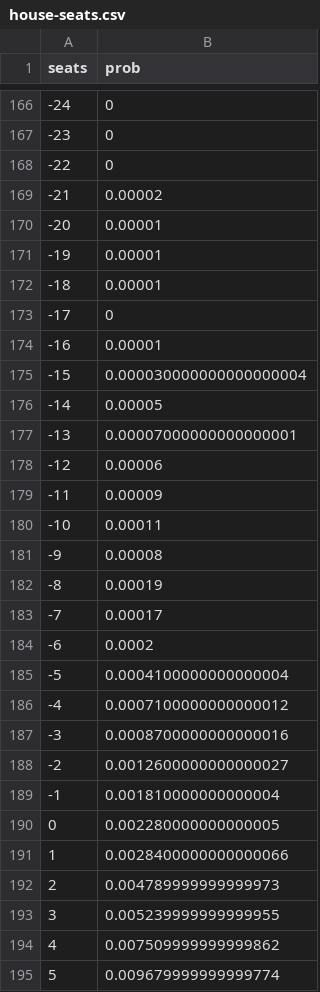
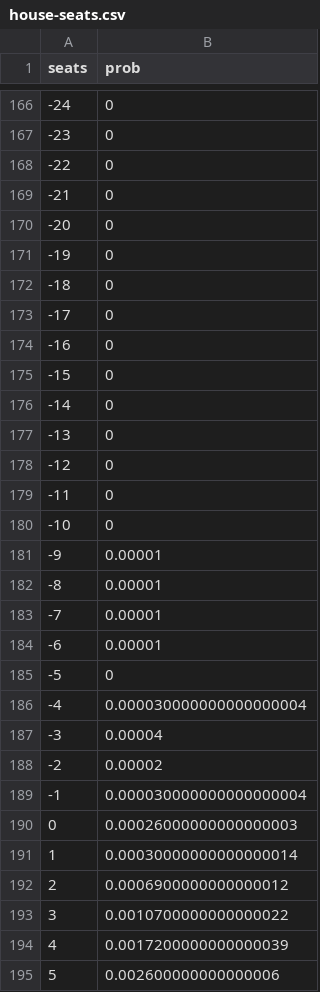
Before and after one commit to CoryMcCartan/election-2016, a CSV file: client/data/house-seats.csv, drawn as a sheet; only a part is shown, gaps mark what is left out; the diff covers the shown part only.

```diff
--- a/client/data/house-seats.csv
+++ b/client/data/house-seats.csv
@@ -168,28 +168,28 @@ seats,prob
 -22,0
--21,0.00002
--20,0.00001
--19,0.00001
--18,0.00001
+-21,0
+-20,0
+-19,0
+-18,0
 -17,0
--16,0.00001
--15,0.000030000000000000004
--14,0.00005
--13,0.00007000000000000001
--12,0.00006
--11,0.00009
--10,0.00011
--9,0.00008
--8,0.00019
--7,0.00017
--6,0.0002
--5,0.0004100000000000004
--4,0.0007100000000000012
--3,0.0008700000000000016
--2,0.0012600000000000027
--1,0.001810000000000004
-0,0.002280000000000005
-1,0.0028400000000000066
-2,0.004789999999999973
-3,0.005239999999999955
-4,0.007509999999999862
-5,0.009679999999999774
+-16,0
+-15,0
+-14,0
+-13,0
+-12,0
+-11,0
+-10,0
+-9,0.00001
+-8,0.00001
+-7,0.00001
+-6,0.00001
+-5,0
+-4,0.000030000000000000004
+-3,0.00004
+-2,0.00002
+-1,0.000030000000000000004
+0,0.00026000000000000003
+1,0.00030000000000000014
+2,0.0006900000000000012
+3,0.0010700000000000022
+4,0.0017200000000000039
+5,0.002600000000000006
```
Also changed, not shown: 86 edited cells elsewhere in this file, client/data/house-districts.csv, client/data/house-history.csv, 9 other files.
